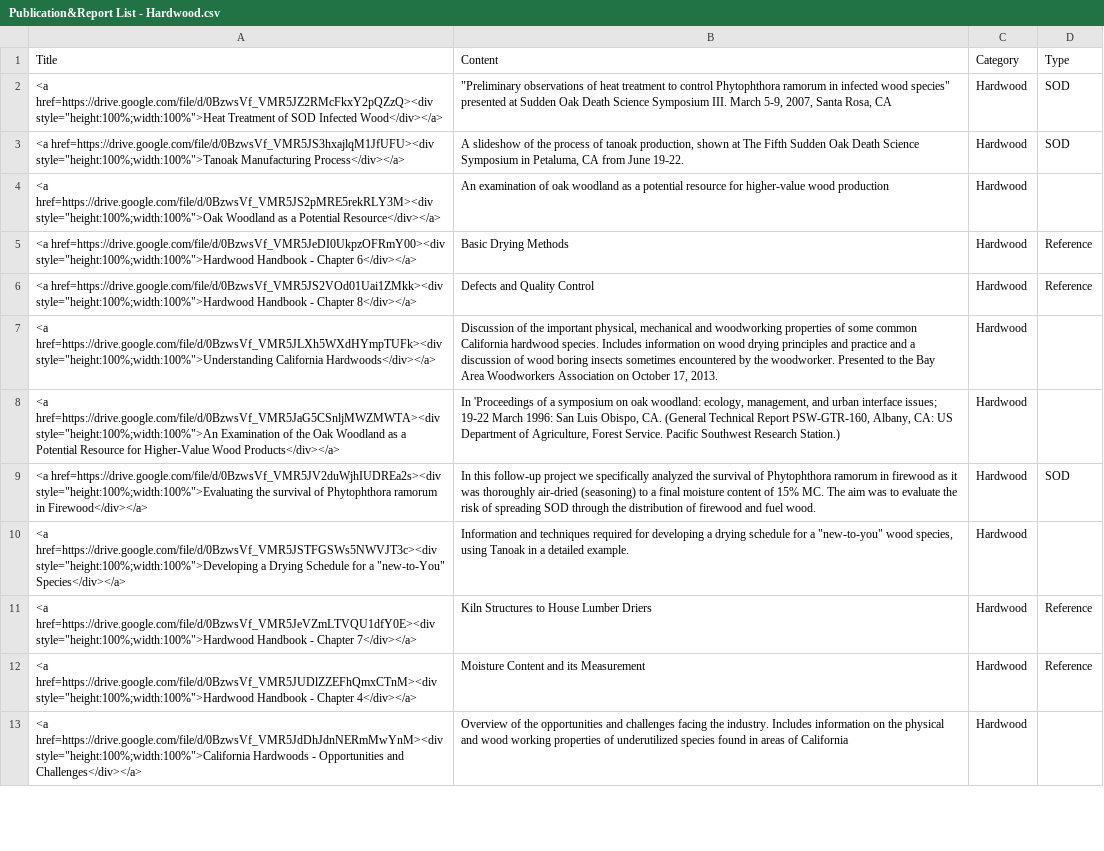
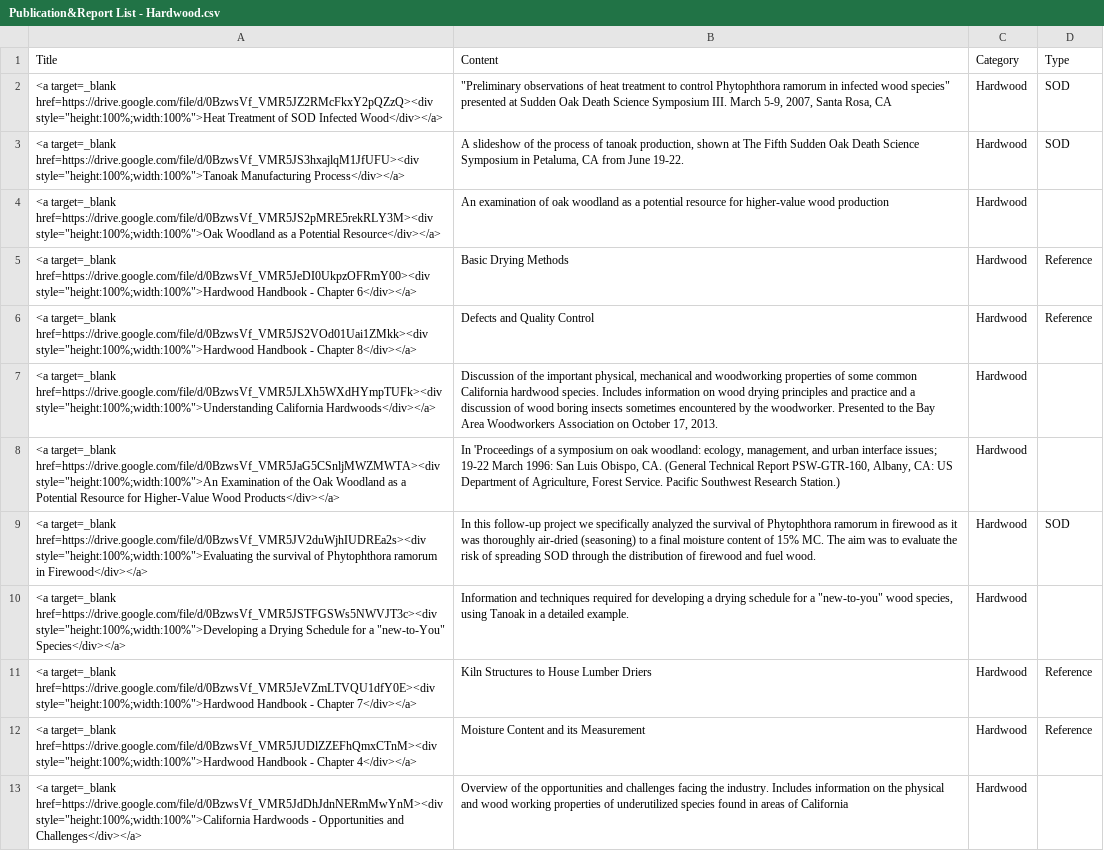
Before and after one commit to Risato/risato.github.io, a CSV file: WBUG/data/Publication&Report List - Hardwood.csv, drawn as a sheet; only a part is shown; the diff covers the shown part only; the diff names each change by its address in the sheet, - before the commit and + after, or states it on an @@ line.

```diff
--- a/WBUG/data/Publication&Report List - Hardwood.csv
+++ b/WBUG/data/Publication&Report List - Hardwood.csv
-A2 (Title): <a href=https://drive.google.com/file/d/0BzwsVf_VMR5JZ2RMcFkxY2pQZzQ><div style="height:100%;width:100%">Heat…
+A2 (Title): <a target=_blank href=https://drive.google.com/file/d/0BzwsVf_VMR5JZ2RMcFkxY2pQZzQ><div style="height:100%;width:100%">Heat…
-A3 (Title): <a href=https://drive.google.com/file/d/0BzwsVf_VMR5JS3hxajlqM1JfUFU><div style="height:100%;width:100%">Tanoak…
+A3 (Title): <a target=_blank href=https://drive.google.com/file/d/0BzwsVf_VMR5JS3hxajlqM1JfUFU><div style="height:100%;width:100%">Tanoak…
-A4 (Title): <a href=https://drive.google.com/file/d/0BzwsVf_VMR5JS2pMRE5rekRLY3M><div style="height:100%;width:100%">Oak…
+A4 (Title): <a target=_blank href=https://drive.google.com/file/d/0BzwsVf_VMR5JS2pMRE5rekRLY3M><div style="height:100%;width:100%">Oak…
-A5 (Title): <a href=https://drive.google.com/file/d/0BzwsVf_VMR5JeDI0UkpzOFRmY00><div style="height:100%;width:100%">Hardwood…
+A5 (Title): <a target=_blank href=https://drive.google.com/file/d/0BzwsVf_VMR5JeDI0UkpzOFRmY00><div style="height:100%;width:100%">Hardwood…
-A6 (Title): <a href=https://drive.google.com/file/d/0BzwsVf_VMR5JS2VOd01Uai1ZMkk><div style="height:100%;width:100%">Hardwood…
+A6 (Title): <a target=_blank href=https://drive.google.com/file/d/0BzwsVf_VMR5JS2VOd01Uai1ZMkk><div style="height:100%;width:100%">Hardwood…
-A7 (Title): <a href=https://drive.google.com/file/d/0BzwsVf_VMR5JLXh5WXdHYmpTUFk><div style="height:100%;width:100%">Understanding…
+A7 (Title): <a target=_blank href=https://drive.google.com/file/d/0BzwsVf_VMR5JLXh5WXdHYmpTUFk><div style="height:100%;width:100%">Understanding…
-A8 (Title): <a href=https://drive.google.com/file/d/0BzwsVf_VMR5JaG5CSnljMWZMWTA><div style="height:100%;width:100%">An…
+A8 (Title): <a target=_blank href=https://drive.google.com/file/d/0BzwsVf_VMR5JaG5CSnljMWZMWTA><div style="height:100%;width:100%">An…
-A9 (Title): <a href=https://drive.google.com/file/d/0BzwsVf_VMR5JV2duWjhIUDREa2s><div style="height:100%;width:100%">Evaluating…
+A9 (Title): <a target=_blank href=https://drive.google.com/file/d/0BzwsVf_VMR5JV2duWjhIUDREa2s><div style="height:100%;width:100%">Evaluating…
-A10 (Title): <a href=https://drive.google.com/file/d/0BzwsVf_VMR5JSTFGSWs5NWVJT3c><div style="height:100%;width:100%">Developing…
+A10 (Title): <a target=_blank href=https://drive.google.com/file/d/0BzwsVf_VMR5JSTFGSWs5NWVJT3c><div style="height:100%;width:100%">Developing…
-A11 (Title): <a href=https://drive.google.com/file/d/0BzwsVf_VMR5JeVZmLTVQU1dfY0E><div style="height:100%;width:100%">Hardwood…
+A11 (Title): <a target=_blank href=https://drive.google.com/file/d/0BzwsVf_VMR5JeVZmLTVQU1dfY0E><div style="height:100%;width:100%">Hardwood…
-A12 (Title): <a href=https://drive.google.com/file/d/0BzwsVf_VMR5JUDlZZEFhQmxCTnM><div style="height:100%;width:100%">Hardwood…
+A12 (Title): <a target=_blank href=https://drive.google.com/file/d/0BzwsVf_VMR5JUDlZZEFhQmxCTnM><div style="height:100%;width:100%">Hardwood…
-A13 (Title): <a href=https://drive.google.com/file/d/0BzwsVf_VMR5JdDhJdnNERmMwYnM><div style="height:100%;width:100%">California…
+A13 (Title): <a target=_blank href=https://drive.google.com/file/d/0BzwsVf_VMR5JdDhJdnNERmMwYnM><div style="height:100%;width:100%">California…
```
Also changed, not shown: 12 edited cells elsewhere in this file, WBUG/data/Publication&Report List - Infoguides.csv, WBUG/data/Publication&Report List - Other.csv, 1 other file.
